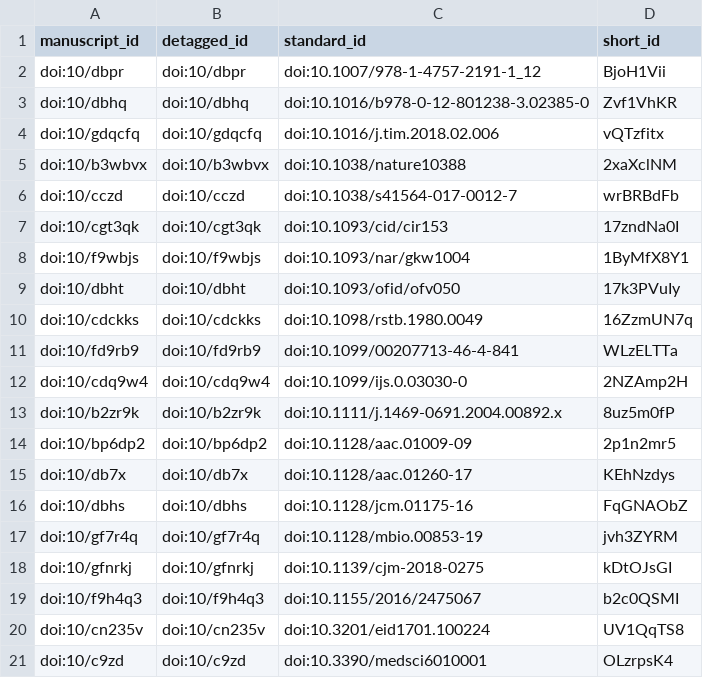
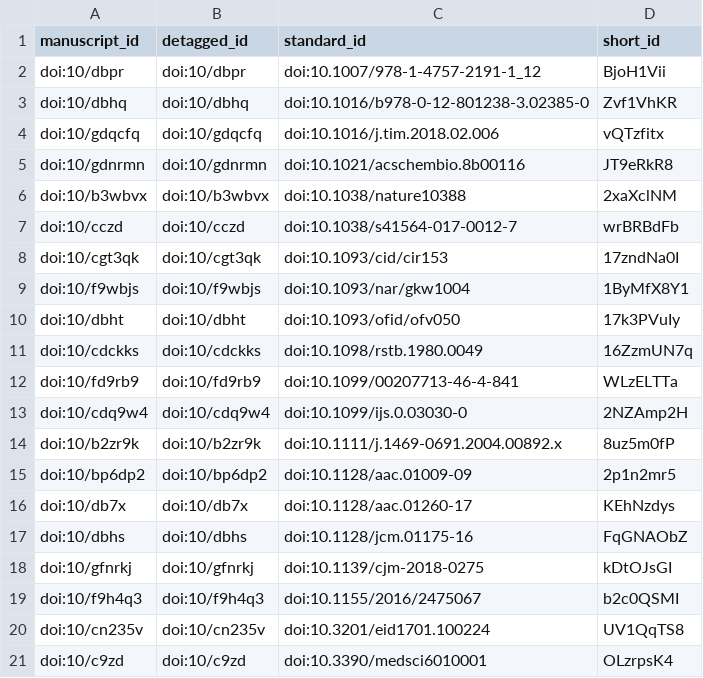
Before and after one commit to jackiepurdue/paper-2019-amr-uba, a TSV file: citations.tsv, drawn as a sheet.

```diff
--- a/citations.tsv
+++ b/citations.tsv
@@ -4,2 +4,3 @@ doi:10/dbhq	doi:10/dbhq	doi:10.1016/b978-0-12-801238-3.02385-0	Zvf1VhKR
 doi:10/gdqcfq	doi:10/gdqcfq	doi:10.1016/j.tim.2018.02.006	vQTzfitx
+doi:10/gdnrmn	doi:10/gdnrmn	doi:10.1021/acschembio.8b00116	JT9eRkR8
 doi:10/b3wbvx	doi:10/b3wbvx	doi:10.1038/nature10388	2xaXclNM
@@ -16,3 +17,2 @@ doi:10/db7x	doi:10/db7x	doi:10.1128/aac.01260-17	KEhNzdys
 doi:10/dbhs	doi:10/dbhs	doi:10.1128/jcm.01175-16	FqGNAObZ
-doi:10/gf7r4q	doi:10/gf7r4q	doi:10.1128/mbio.00853-19	jvh3ZYRM
 doi:10/gfnrkj	doi:10/gfnrkj	doi:10.1139/cjm-2018-0275	kDtOJsGI
```
Also changed, not shown: 5 other files.
